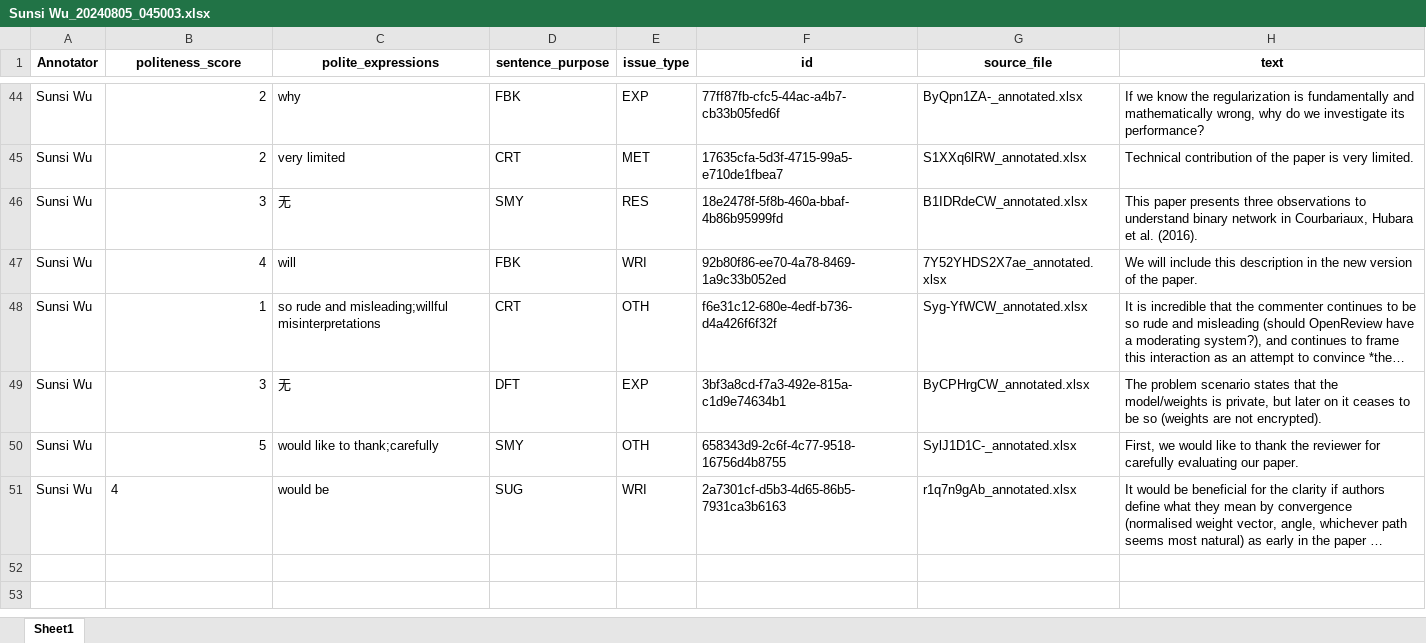
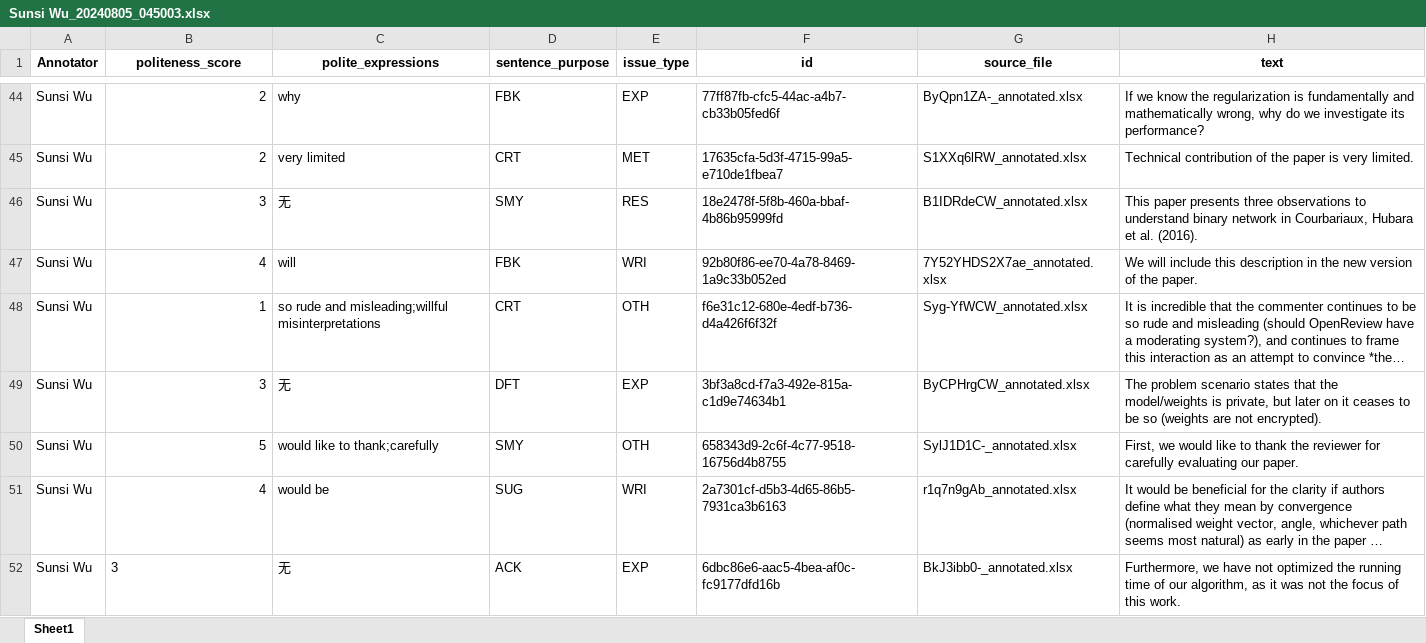
Before and after one commit to pariskang/CMLM-WangShuhe, an Excel workbook: annotations/Sunsi Wu_20240805_045003.xlsx, sheet Sheet1, drawn as a sheet; only a part is shown, gaps mark what is left out; long unchanged cells end in …; values as stored, in another font and other column widths than the file's, no borders; the diff names each change by its address in the sheet, - before the commit and + after, or states it on an @@ line.

Commit message:
Update annotations for Sunsi Wu

```diff
--- a/annotations/Sunsi Wu_20240805_045003.xlsx (sheet Sheet1)
+++ b/annotations/Sunsi Wu_20240805_045003.xlsx (sheet Sheet1)
-B51 alignment: left
+B51 alignment: right
+row 52: Sunsi Wu | 3 | 无 | ACK | EXP | 6dbc86e6-aac5-4bea-af0c-fc9177dfd16b | BkJ3ibb0-_annotated.xlsx | Furthermore, we have not optimized the running time of our algorithm, as it was not the focus of this work.
```
